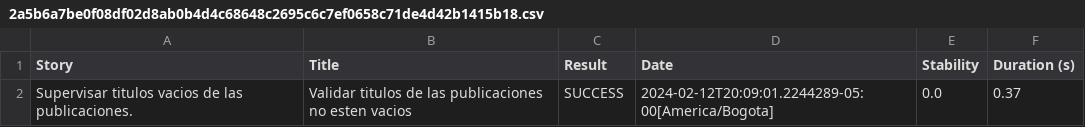
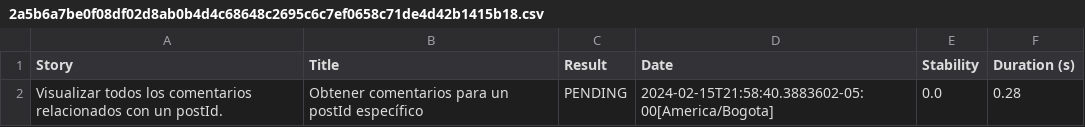
Before and after one commit to crusto2009/reto_servicios_serenity, a CSV file: target/site/serenity/2a5b6a7be0f08df02d8ab0b4d4c68648c2695c6c7ef0658c71de4d42b1415b18.csv, drawn as a sheet.

```diff
--- a/target/site/serenity/2a5b6a7be0f08df02d8ab0b4d4c68648c2695c6c7ef0658c71de4d42b1415b18.csv
+++ b/target/site/serenity/2a5b6a7be0f08df02d8ab0b4d4c68648c2695c6c7ef0658c71de4d42b1415b18.csv
@@ -1,2 +1,2 @@
 "Story","Title","Result","Date","Stability","Duration (s)"
-"Supervisar titulos vacios de las publicaciones.","Validar  titulos de las publicaciones no esten vacios","SUCCESS","2024-02-12T20:09:01.2244289-05:00[America/Bogota]","0.0","0.37"
+"Visualizar todos los comentarios relacionados con un postId.","Obtener comentarios para un postId específico","PENDING","2024-02-15T21:58:40.3883602-05:00[America/Bogota]","0.0","0.28"
```
Also changed, not shown: target/site/serenity/01f5288b80adbd3af52a8ed68a4a616d3164f750229f80da1ef344382d948835.csv, target/site/serenity/2ac51e554d789d6a89a2d887cc7d470fdfe247e6d13b3d925a58a3699b7d2a17.csv, 55 other files.
